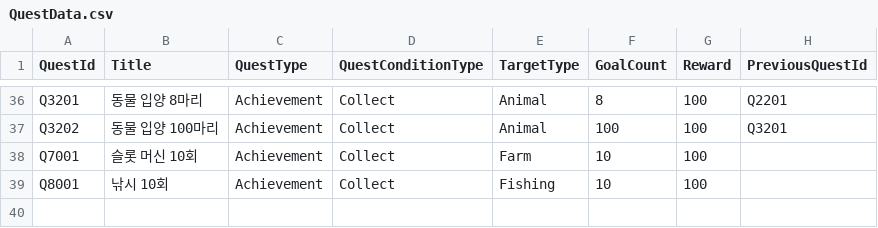
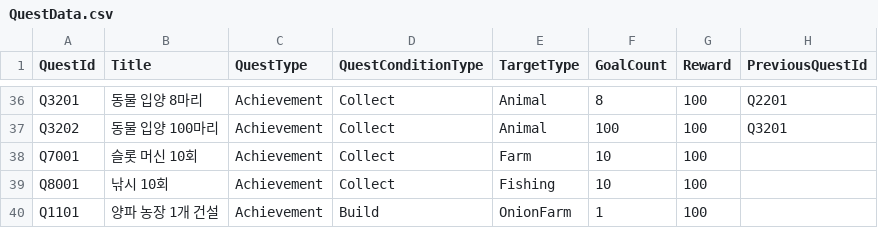
Before and after one commit to tmddbs134679/DalgomMeowMeow, a CSV file: Assets/@Resources/Data/Excel/QuestData.csv, drawn as a sheet; only a part is shown, gaps mark what is left out; the diff names each change by its address in the sheet, - before the commit and + after, or states it on an @@ line.

```diff
--- a/Assets/@Resources/Data/Excel/QuestData.csv
+++ b/Assets/@Resources/Data/Excel/QuestData.csv
+row 40: Q1101 | 양파 농장 1개 건설 | Achievement | Build | OnionFarm | 1 | 100
```
Also changed, not shown: Assets/@Resources/Data/Excel/UnlockContentsData.csv, 12 other files.
